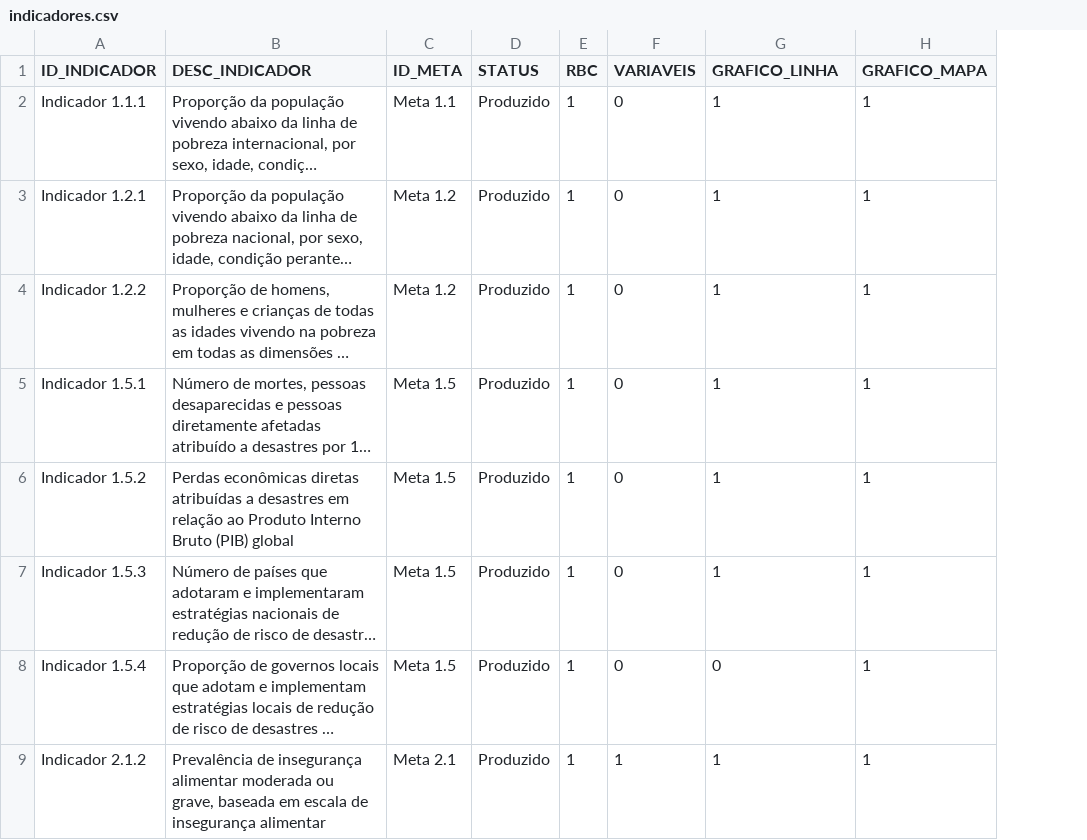
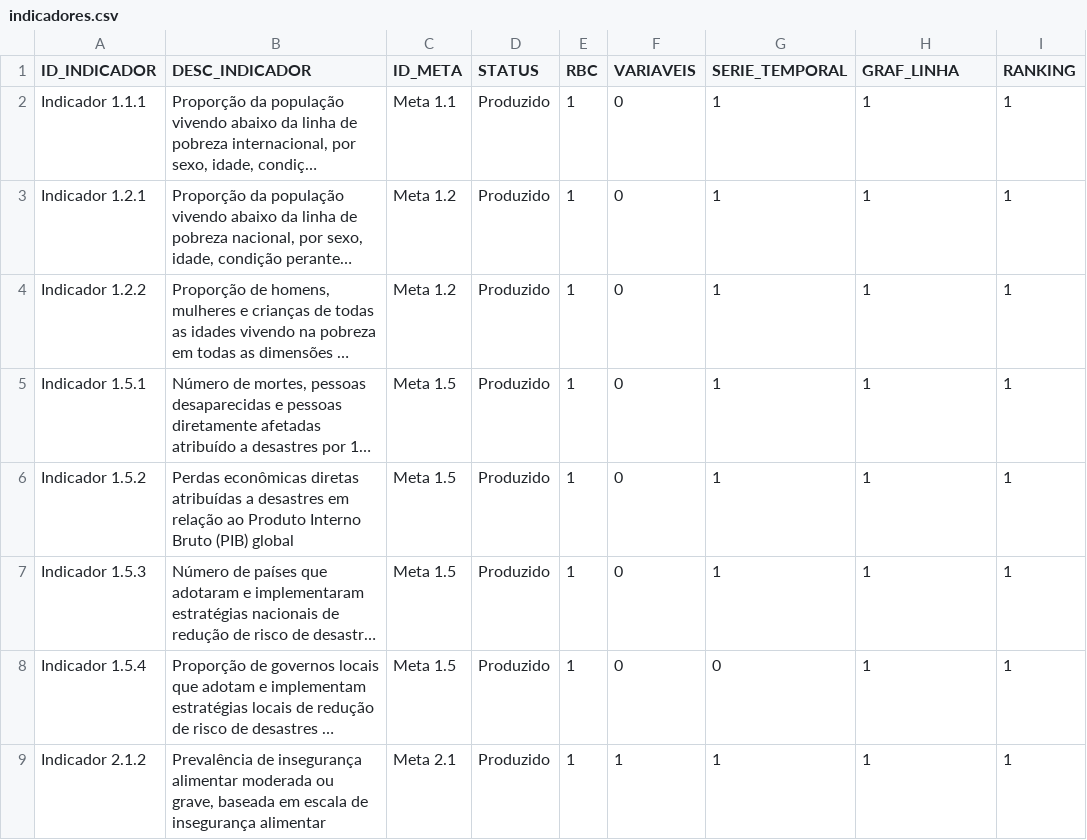
Before and after one commit to wmodanez/dash-ods, a CSV file: db/indicadores.csv, drawn as a sheet; only a part is shown; long unchanged cells end in …; the diff names each change by its address in the sheet, - before the commit and + after, or states it on an @@ line.

Commit message:
Adicionar lógica para seleção de série temporal na criação de visualizações, ajustando a exibição de gráficos de linha e barras com base na quantidade de anos disponíveis. Atualizar limites do eixo Y para gráficos percentuais, melhorando a clareza na apresentação dos dados.

```diff
--- a/db/indicadores.csv
+++ b/db/indicadores.csv
+column I (RANKING), rows 2-9: all 1
-G1: GRAFICO_LINHA
+G1: SERIE_TEMPORAL
-H1: GRAFICO_MAPA
+H1: GRAF_LINHA
```
Also changed, not shown: 1 other file.
